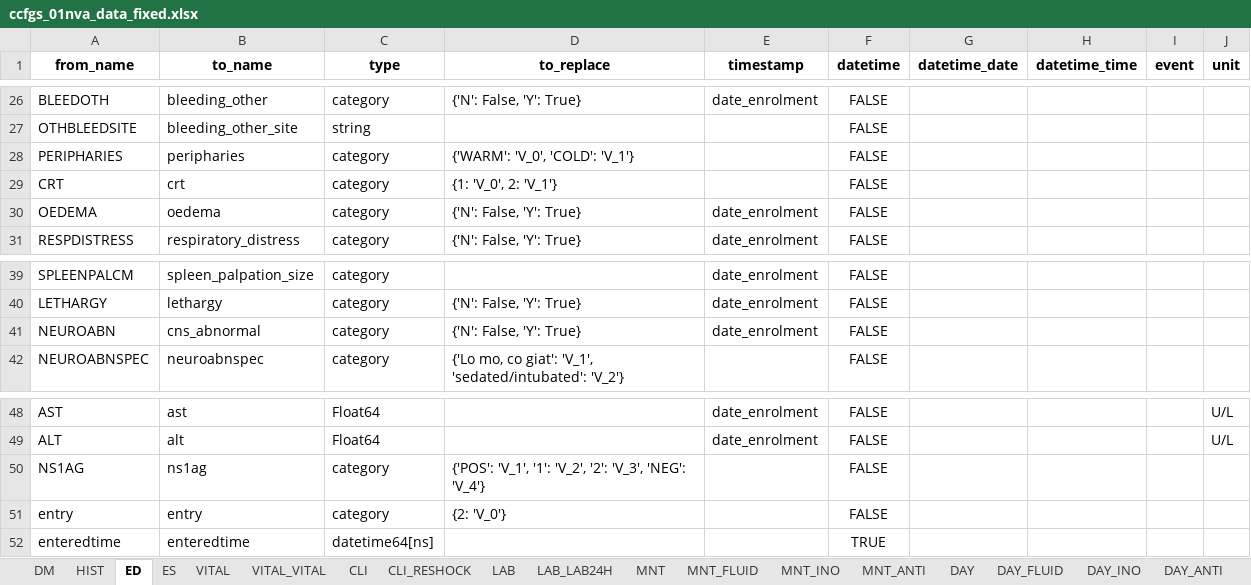
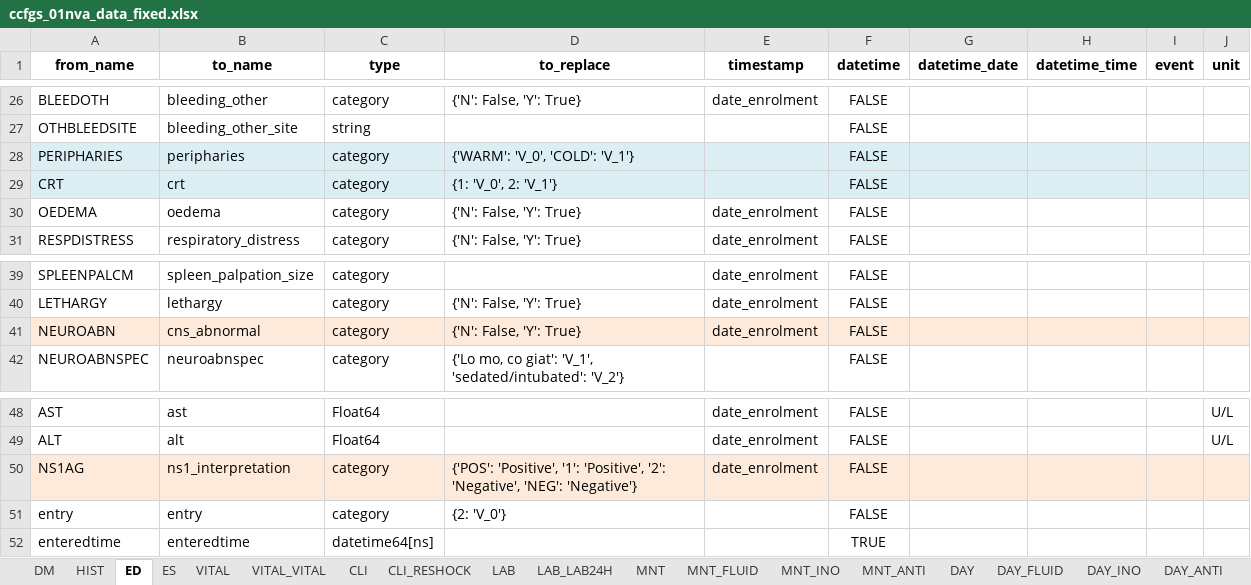
Before and after one commit to bahp/datablend, an Excel workbook: examples/oucru/oucru-01nva/resources/outputs/templates/ccfgs_01nva_data_fixed.xlsx, sheet ED, drawn as a sheet; only a part is shown, gaps mark what is left out; values as stored, in another font and other column widths than the file's, no borders; the diff names each change by its address in the sheet, - before the commit and + after, or states it on an @@ line.

```diff
--- a/examples/oucru/oucru-01nva/resources/outputs/templates/ccfgs_01nva_data_fixed.xlsx (sheet ED)
+++ b/examples/oucru/oucru-01nva/resources/outputs/templates/ccfgs_01nva_data_fixed.xlsx (sheet ED)
-A28:J29 fill: none
+A28:J29 fill: #DBEEF4
-A41:J41 fill: none
+A41:J41 fill: #FDEADA
-A50:J50 fill: none
+A50:J50 fill: #FDEADA
-B50 (to_name): ns1ag
+B50 (to_name): ns1_interpretation
-D50 (to_replace): {'POS': 'V_1', '1': 'V_2', '2': 'V_3', 'NEG': 'V_4'}
+D50 (to_replace): {'POS': 'Positive', '1': 'Positive', '2': 'Negative', 'NEG': 'Negative'}
-E50 (timestamp): (empty)
+E50 (timestamp): date_enrolment
```
Also changed, not shown: sheet DM, sheet HIST, sheet CLI, sheet ES, sheet MNT_FLUID, sheet DAY, 1 more sheet, examples/oucru/oucru-13dx/resources/outputs/templates/ccfgs_13dx_data_fixed.xlsx, examples/oucru/oucru-d001/resources/outputs/templates/ccfgs_d001_data_fixed.xlsx, 7 other files.
